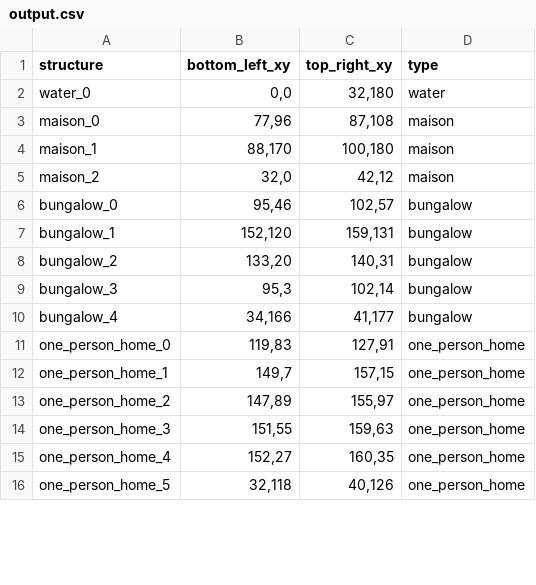
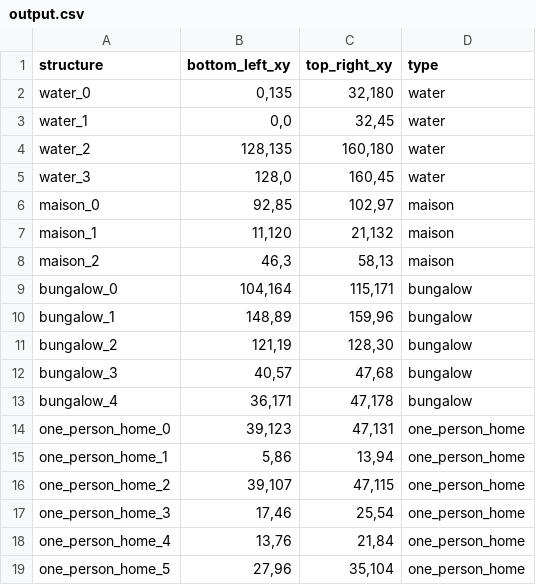
Before and after one commit to Nickvs99/AmstelHaege, a CSV file: Results/output.csv, drawn as a sheet; only a part is shown; the diff covers the shown part only.

```diff
--- a/Results/output.csv
+++ b/Results/output.csv
@@ -1,16 +1,19 @@
 structure,bottom_left_xy,top_right_xy,type
-water_0,"0,0","32,180",water
-maison_0,"77,96","87,108",maison
-maison_1,"88,170","100,180",maison
-maison_2,"32,0","42,12",maison
-bungalow_0,"95,46","102,57",bungalow
-bungalow_1,"152,120","159,131",bungalow
-bungalow_2,"133,20","140,31",bungalow
-bungalow_3,"95,3","102,14",bungalow
-bungalow_4,"34,166","41,177",bungalow
-one_person_home_0,"119,83","127,91",one_person_home
-one_person_home_1,"149,7","157,15",one_person_home
-one_person_home_2,"147,89","155,97",one_person_home
-one_person_home_3,"151,55","159,63",one_person_home
-one_person_home_4,"152,27","160,35",one_person_home
-one_person_home_5,"32,118","40,126",one_person_home
+water_0,"0,135","32,180",water
+water_1,"0,0","32,45",water
+water_2,"128,135","160,180",water
+water_3,"128,0","160,45",water
+maison_0,"92,85","102,97",maison
+maison_1,"11,120","21,132",maison
+maison_2,"46,3","58,13",maison
+bungalow_0,"104,164","115,171",bungalow
+bungalow_1,"148,89","159,96",bungalow
+bungalow_2,"121,19","128,30",bungalow
+bungalow_3,"40,57","47,68",bungalow
+bungalow_4,"36,171","47,178",bungalow
+one_person_home_0,"39,123","47,131",one_person_home
+one_person_home_1,"5,86","13,94",one_person_home
+one_person_home_2,"39,107","47,115",one_person_home
+one_person_home_3,"17,46","25,54",one_person_home
+one_person_home_4,"13,76","21,84",one_person_home
+one_person_home_5,"27,96","35,104",one_person_home
```
Also changed, not shown: 12 edited cells elsewhere in this file, 8 other files.
